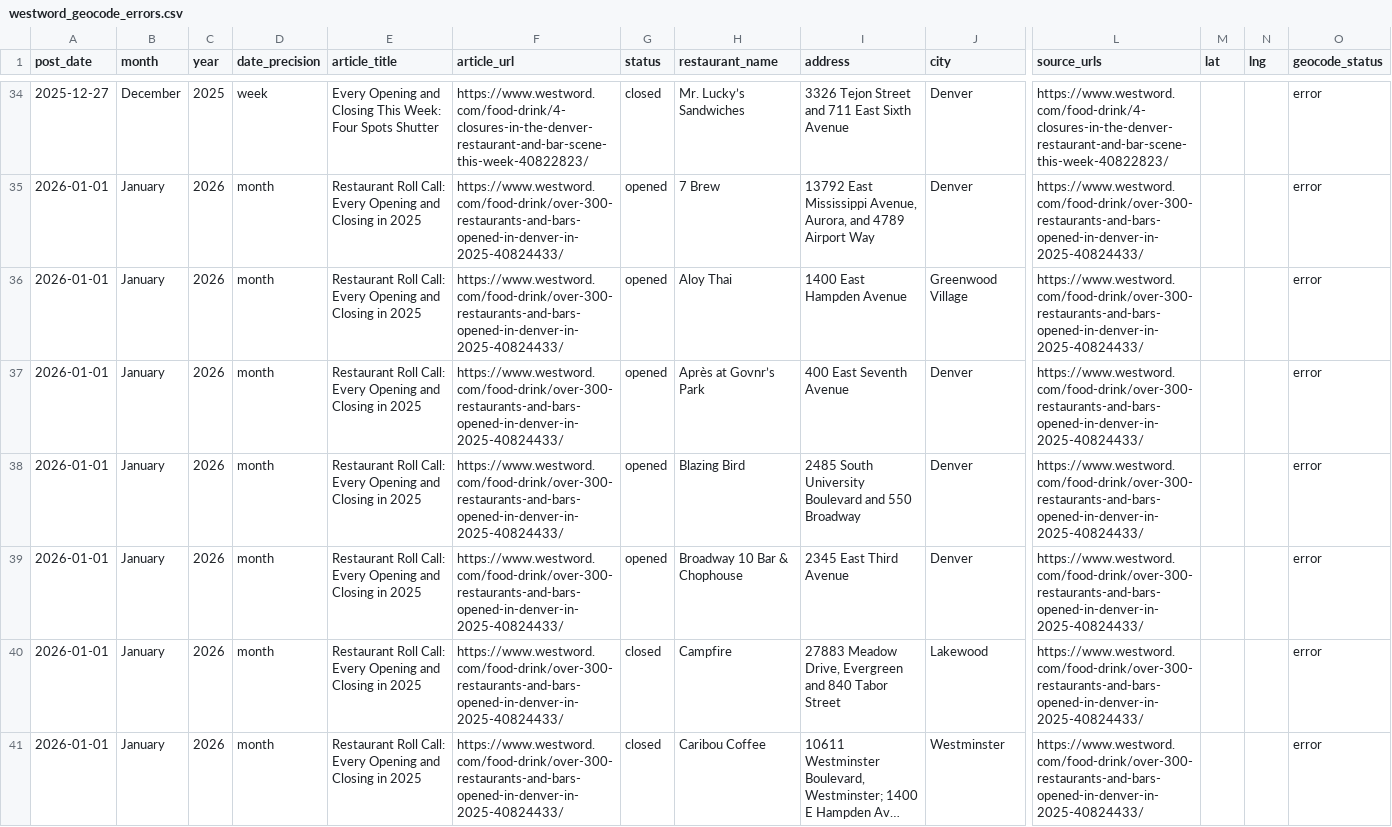
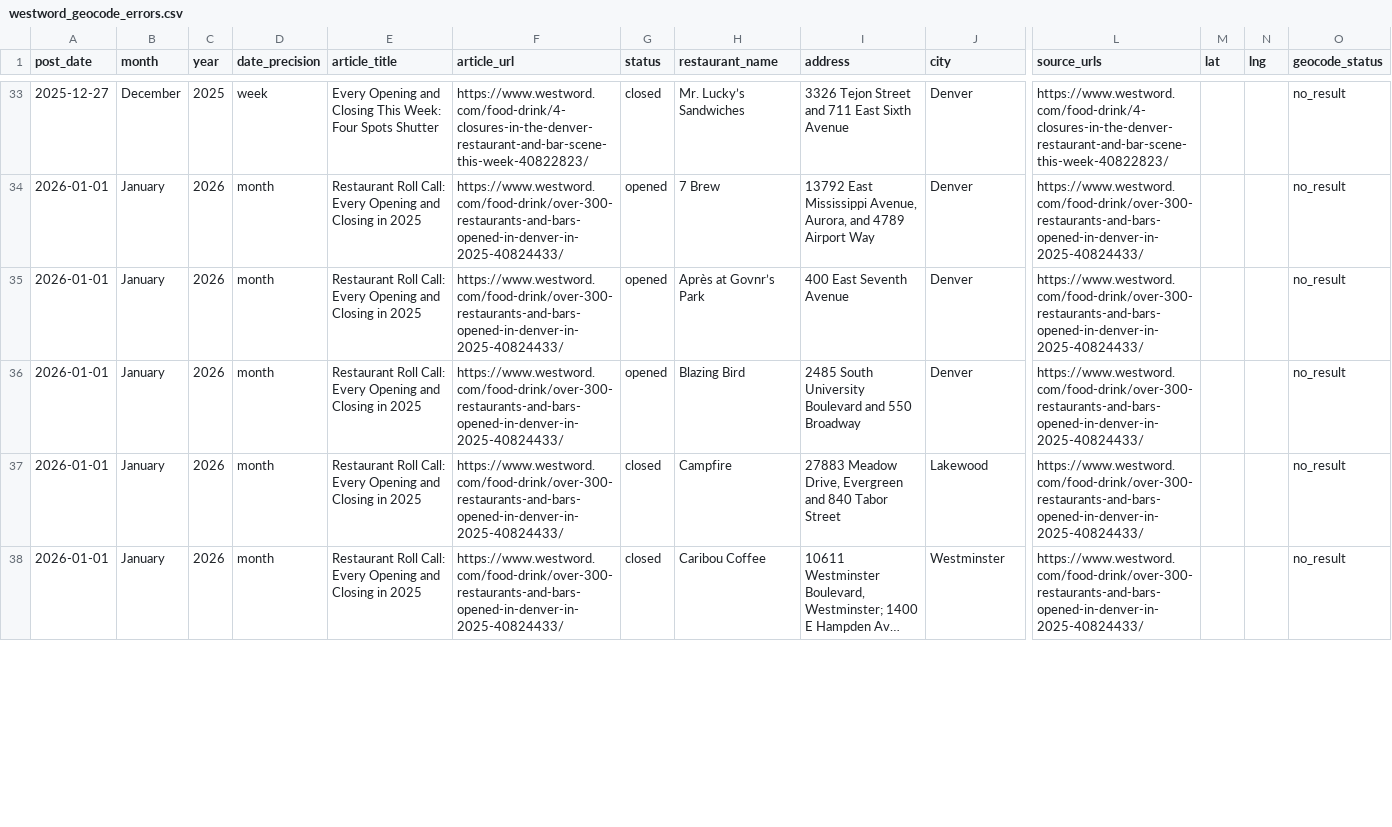
Before and after one commit to tcadieux/DenverRestaurant, a CSV file: westword_geocode_errors.csv, drawn as a sheet; only a part is shown, gaps mark what is left out; long unchanged cells end in …; removed rows and columns are numbered as before the commit, all else as after; rows hold the shown columns only; the diff covers the shown part only; the diff names each change by its address in the sheet, - before the commit and + after, or states it on an @@ line.

```diff
--- a/westword_geocode_errors.csv
+++ b/westword_geocode_errors.csv
-O33:O34 (geocode_status): error
+O33:O34 (geocode_status): no_result
-row 36: 2026-01-01 | January | 2026 | month | Restaurant Roll Call: Every Opening and Closing in 2025 | https://www.westword.com/food-drink/over-300-restaurants-and-bars-opened-in-denver-in-2025-40824433/ | opened | Aloy Thai | 1400 East Hampden Avenue | Greenwood Village | https://www.westword.com/food-drink/over-300-restaurants-and-bars-opened-in-denver-in-2025-40824433/ |  |  | error
-O35:O36 (geocode_status): error
+O35:O36 (geocode_status): no_result
-row 39: 2026-01-01 | January | 2026 | month | Restaurant Roll Call: Every Opening and Closing in 2025 | https://www.westword.com/food-drink/over-300-restaurants-and-bars-opened-in-denver-in-2025-40824433/ | opened | Broadway 10 Bar & Chophouse | 2345 East Third Avenue | Denver | https://www.westword.com/food-drink/over-300-restaurants-and-bars-opened-in-denver-in-2025-40824433/ |  |  | error
-O37:O38 (geocode_status): error
+O37:O38 (geocode_status): no_result
```
Also changed, not shown: 1 added row, 1 removed row and 31 edited cells elsewhere in this file, 5 other files.
